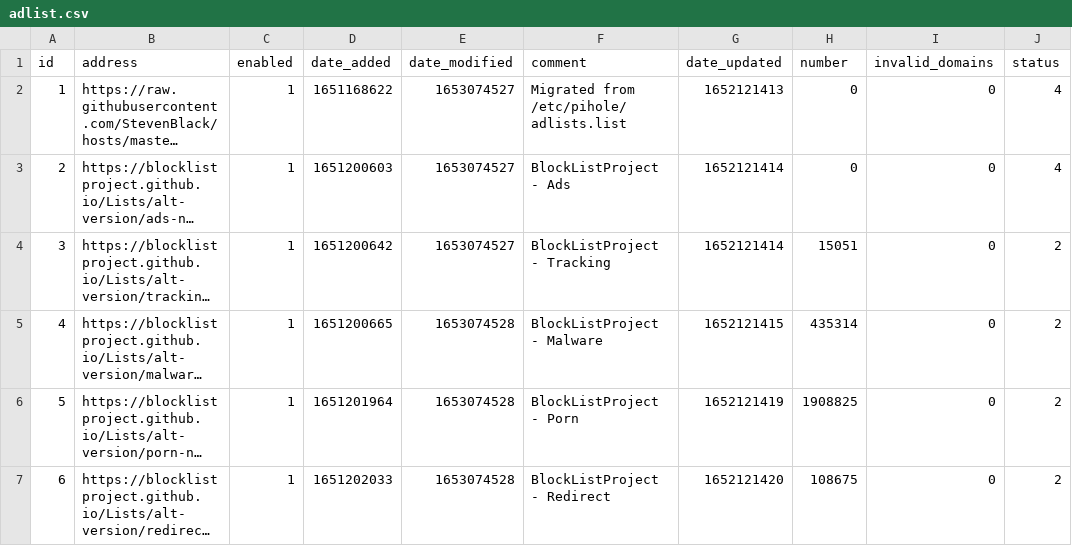
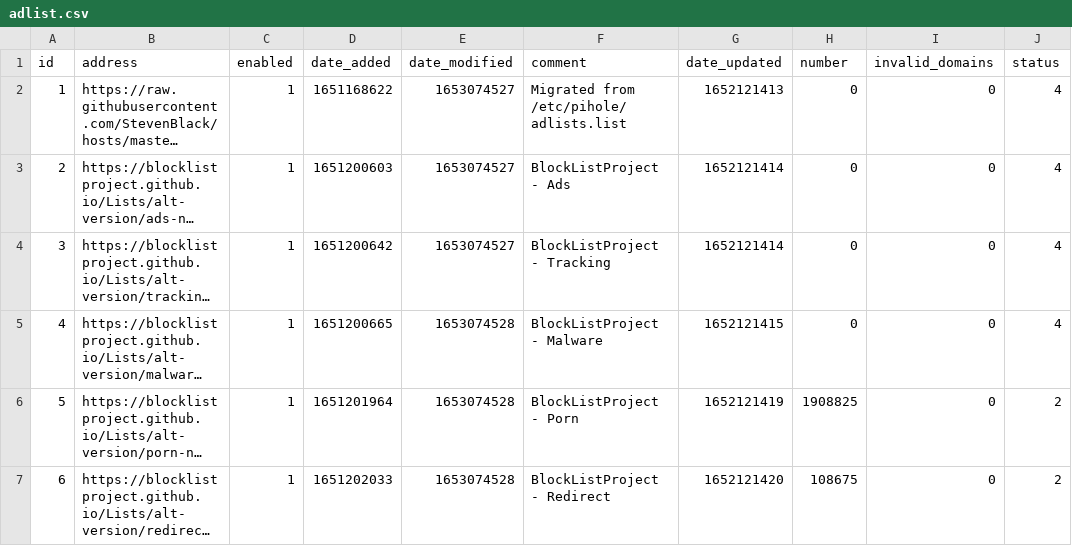
Before and after one commit to TechDufus/pihole-config, a CSV file: adlist.csv, drawn as a sheet; long unchanged cells end in …; the diff names each change by its address in the sheet, - before the commit and + after, or states it on an @@ line.

Commit message:
Updated May 20, 2022  7:28PM

```diff
--- a/adlist.csv
+++ b/adlist.csv
-H4 (number): 15051
+H4 (number): 0
-J4:J5 (status): 2
+J4:J5 (status): 4
-H5 (number): 435314
+H5 (number): 0
```
